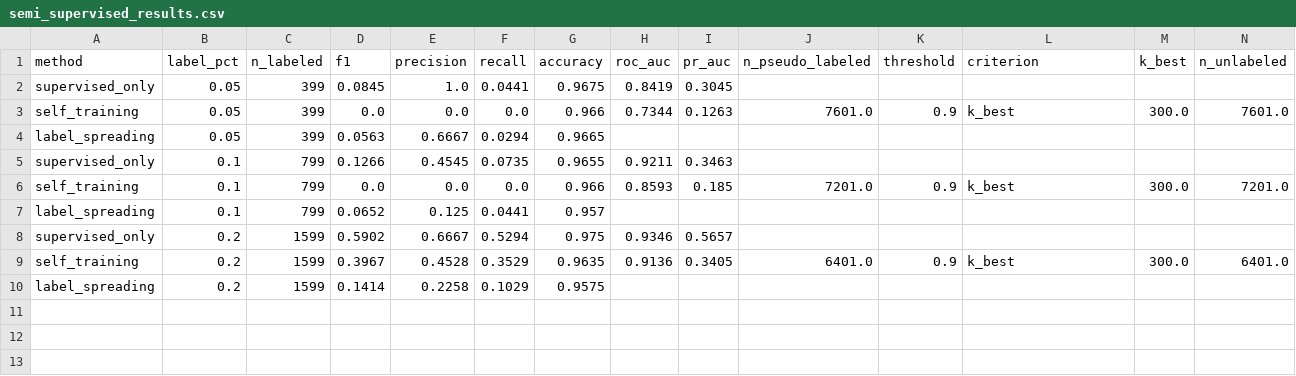
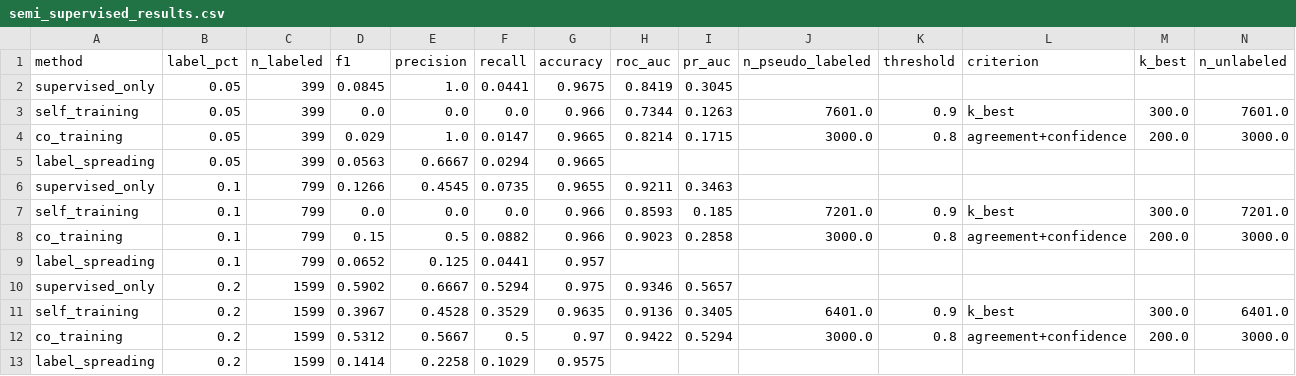
Before and after one commit to tyanzuq2811/Data_Mining_Project, a CSV file: outputs/tables/semi_supervised_results.csv, drawn as a sheet; only a part is shown; rows hold the shown columns only; the diff names each change by its address in the sheet, - before the commit and + after, or states it on an @@ line.

Commit message:
Enhance semi-supervised learning pipeline, update outputs and documentation blogs

```diff
--- a/outputs/tables/semi_supervised_results.csv
+++ b/outputs/tables/semi_supervised_results.csv
+row 4: co_training | 0.05 | 399 | 0.029 | 1.0 | 0.0147 | 0.9665 | 0.8214 | 0.1715 | 3000.0 | 0.8 | agreement+confidence | 200.0 | 3000.0
+row 8: co_training | 0.1 | 799 | 0.15 | 0.5 | 0.0882 | 0.966 | 0.9023 | 0.2858 | 3000.0 | 0.8 | agreement+confidence | 200.0 | 3000.0
+row 12: co_training | 0.2 | 1599 | 0.5312 | 0.5667 | 0.5 | 0.97 | 0.9422 | 0.5294 | 3000.0 | 0.8 | agreement+confidence | 200.0 | 3000.0
```
Also changed, not shown: outputs/tables/learning_curve.csv, outputs/tables/pseudo_label_risk.csv, 9 other files.
